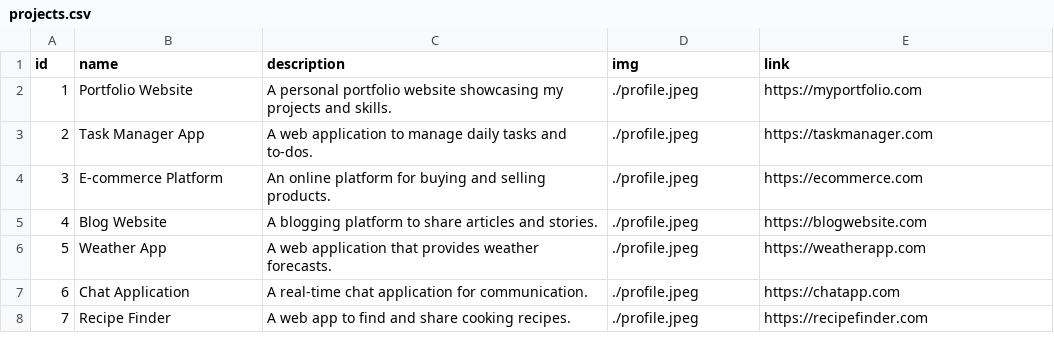
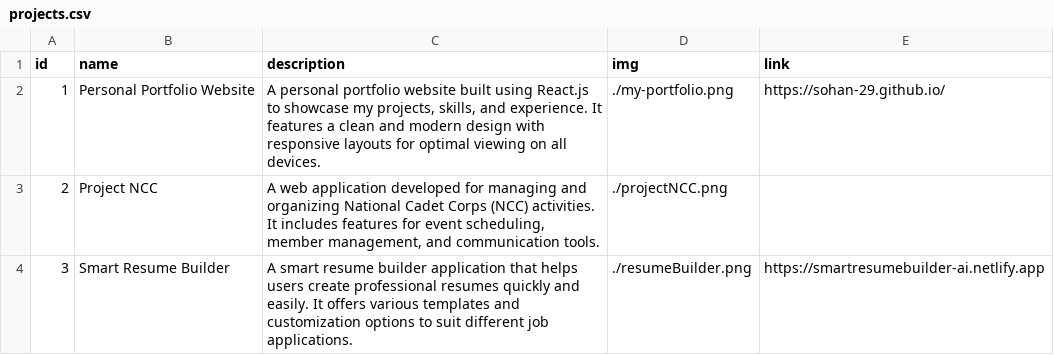
Before and after one commit to sohan-29/my-portfolio, a CSV file: api/projects.csv, drawn as a sheet.

Commit message:
modified seed.js to seeddb using csv format

```diff
--- a/api/projects.csv
+++ b/api/projects.csv
@@ -1,8 +1,4 @@
 id,name,description,img,link
-1,Portfolio Website,"A personal portfolio website showcasing my projects and skills.",./profile.jpeg,https://myportfolio.com
-2,Task Manager App,"A web application to manage daily tasks and to-dos.",./profile.jpeg,https://taskmanager.com
-3,E-commerce Platform,"An online platform for buying and selling products.",./profile.jpeg,https://ecommerce.com
-4,Blog Website,"A blogging platform to share articles and stories.",./profile.jpeg,https://blogwebsite.com
-5,Weather App,"A web application that provides weather forecasts.",./profile.jpeg,https://weatherapp.com
-6,Chat Application,"A real-time chat application for communication.",./profile.jpeg,https://chatapp.com
-7,Recipe Finder,"A web app to find and share cooking recipes.",./profile.jpeg,https://recipefinder.com
+1,Personal Portfolio Website,"A personal portfolio website built using React.js to showcase my projects, skills, and experience. It features a clean and modern design with responsive layouts for optimal viewing on all devices.","./my-portfolio.png","https://sohan-29.github.io/"
+2,Project NCC,"A web application developed for managing and organizing National Cadet Corps (NCC) activities. It includes features for event scheduling, member management, and communication tools.","./projectNCC.png",""
+3,Smart Resume Builder,"A smart resume builder application that helps users create professional resumes quickly and easily. It offers various templates and customization options to suit different job applications.","./resumeBuilder.png","https://smartresumebuilder-ai.netlify.app"
```
Also changed, not shown: 3 other files.
